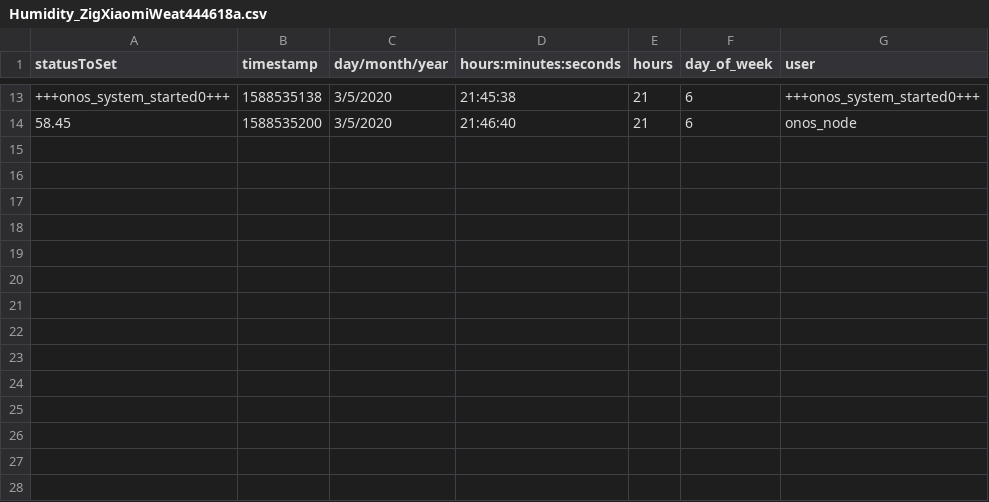
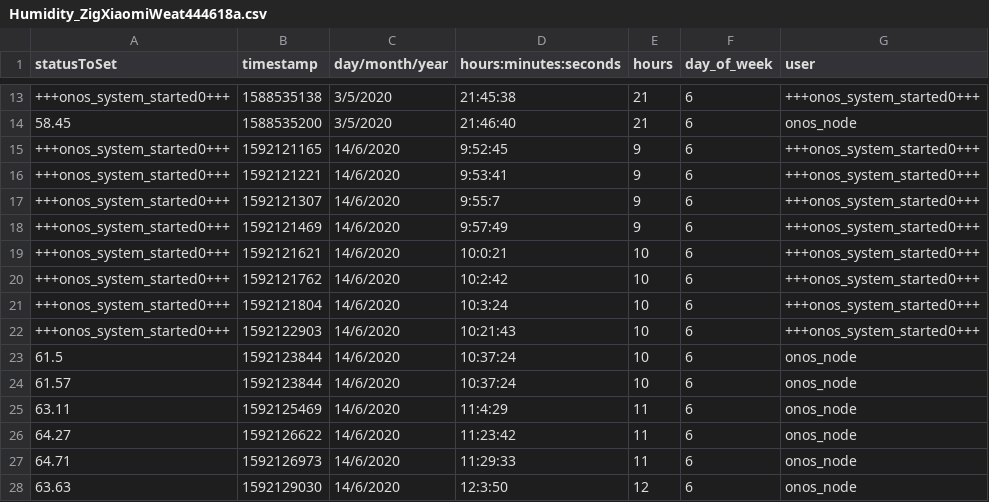
Before and after one commit to OnosTeam/onos, a CSV file: scripts_folder/csv/Humidity_ZigXiaomiWeat444618a.csv, drawn as a sheet; only a part is shown, gaps mark what is left out; the diff names each change by its address in the sheet, - before the commit and + after, or states it on an @@ line.

```diff
--- a/scripts_folder/csv/Humidity_ZigXiaomiWeat444618a.csv
+++ b/scripts_folder/csv/Humidity_ZigXiaomiWeat444618a.csv
+row 15: +++onos_system_started0+++ | 1592121165 | 14/6/2020 | 9:52:45 | 9 | 6 | +++onos_system_started0+++
+row 16: +++onos_system_started0+++ | 1592121221 | 14/6/2020 | 9:53:41 | 9 | 6 | +++onos_system_started0+++
+row 17: +++onos_system_started0+++ | 1592121307 | 14/6/2020 | 9:55:7 | 9 | 6 | +++onos_system_started0+++
+row 18: +++onos_system_started0+++ | 1592121469 | 14/6/2020 | 9:57:49 | 9 | 6 | +++onos_system_started0+++
+row 19: +++onos_system_started0+++ | 1592121621 | 14/6/2020 | 10:0:21 | 10 | 6 | +++onos_system_started0+++
+row 20: +++onos_system_started0+++ | 1592121762 | 14/6/2020 | 10:2:42 | 10 | 6 | +++onos_system_started0+++
+row 21: +++onos_system_started0+++ | 1592121804 | 14/6/2020 | 10:3:24 | 10 | 6 | +++onos_system_started0+++
+row 22: +++onos_system_started0+++ | 1592122903 | 14/6/2020 | 10:21:43 | 10 | 6 | +++onos_system_started0+++
+row 23: 61.5 | 1592123844 | 14/6/2020 | 10:37:24 | 10 | 6 | onos_node
+row 24: 61.57 | 1592123844 | 14/6/2020 | 10:37:24 | 10 | 6 | onos_node
+row 25: 63.11 | 1592125469 | 14/6/2020 | 11:4:29 | 11 | 6 | onos_node
+row 26: 64.27 | 1592126622 | 14/6/2020 | 11:23:42 | 11 | 6 | onos_node
+row 27: 64.71 | 1592126973 | 14/6/2020 | 11:29:33 | 11 | 6 | onos_node
+row 28: 63.63 | 1592129030 | 14/6/2020 | 12:3:50 | 12 | 6 | onos_node
```
Also changed, not shown: scripts_folder/csv/0Debug_ZigXiaomiReed40aaf3e.csv, scripts_folder/csv/0Debug_ZigXiaomiWeat444618a.csv, 34 other files.
